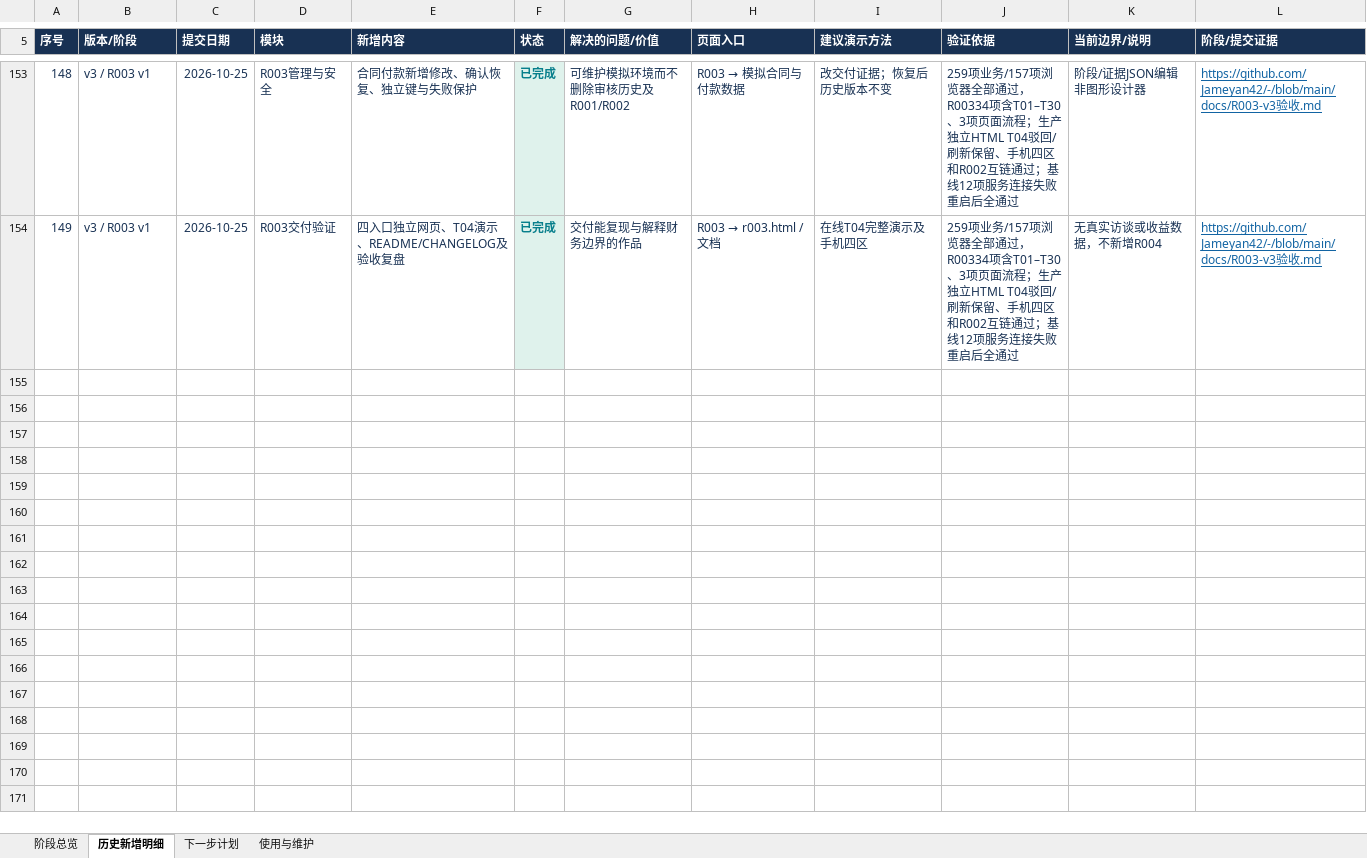
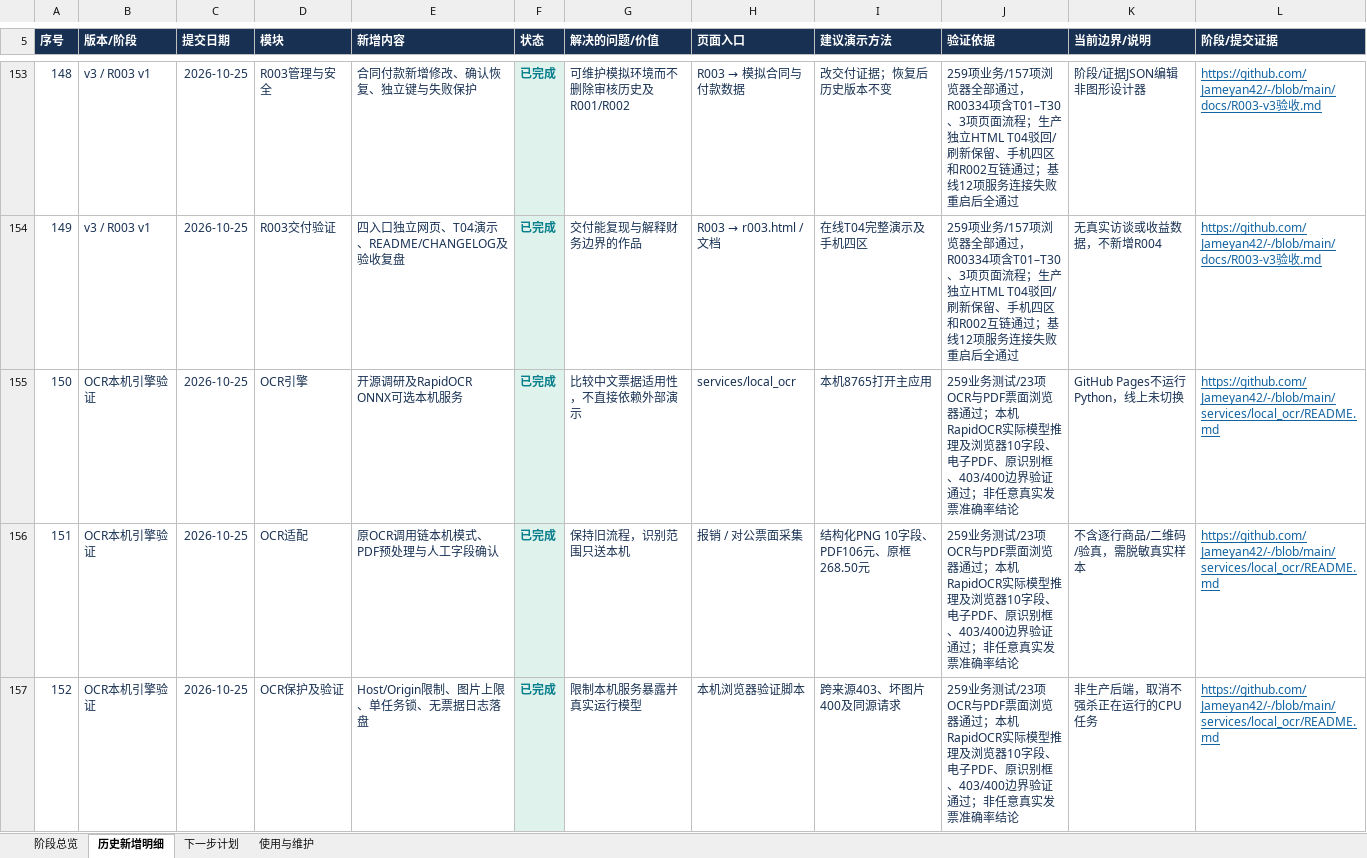
Before and after one commit to Jameyan42/-, an Excel workbook: deliverables/qingbao-feature-history.xlsx, sheet 历史新增明细, drawn as a sheet; only a part is shown, gaps mark what is left out; values as stored, in another font and other column widths than the file's, no borders; table styles not drawn; the diff names each change by its address in the sheet, - before the commit and + after, or states it on an @@ line.

Commit message:
Record local OCR integration and sample verification in feature history

```diff
--- a/deliverables/qingbao-feature-history.xlsx (sheet 历史新增明细)
+++ b/deliverables/qingbao-feature-history.xlsx (sheet 历史新增明细)
+row 155: 150 | OCR本机引擎验证 | 2026-10-25 | OCR引擎 | 开源调研及RapidOCR ONNX可选本机服务 | 已完成 | 比较中文票据适用性，不直接依赖外部演示 | services/local_ocr | 本机8765打开主应用 | 259业务测试/23项OCR与PDF票面浏览器通过；本机RapidOCR实际模型推理及浏览器10字段、电子PDF、原识别框、403/400边界验证通过；非任意真实发票准确率结论 | GitHub Pages不运行Python，线上未切换 | https://github.com/Jameyan42/-/blob/main/services/local_ocr/README.md
+row 156: 151 | OCR本机引擎验证 | 2026-10-25 | OCR适配 | 原OCR调用链本机模式、PDF预处理与人工字段确认 | 已完成 | 保持旧流程，识别范围只送本机 | 报销 / 对公票面采集 | 结构化PNG 10字段、PDF106元、原框268.50元 | 259业务测试/23项OCR与PDF票面浏览器通过；本机RapidOCR实际模型推理及浏览器10字段、电子PDF、原识别框、403/400边界验证通过；非任意真实发票准确率结论 | 不含逐行商品/二维码/验真，需脱敏真实样本 | https://github.com/Jameyan42/-/blob/main/services/local_ocr/README.md
+row 157: 152 | OCR本机引擎验证 | 2026-10-25 | OCR保护及验证 | Host/Origin限制、图片上限、单任务锁、无票据日志落盘 | 已完成 | 限制本机服务暴露并真实运行模型 | 本机浏览器验证脚本 | 跨来源403、坏图片400及同源请求 | 259业务测试/23项OCR与PDF票面浏览器通过；本机RapidOCR实际模型推理及浏览器10字段、电子PDF、原识别框、403/400边界验证通过；非任意真实发票准确率结论 | 非生产后端，取消不强杀正在运行的CPU任务 | https://github.com/Jameyan42/-/blob/main/services/local_ocr/README.md
```
Also changed, not shown: sheet 阶段总览, sheet 使用与维护, 2 other files.
